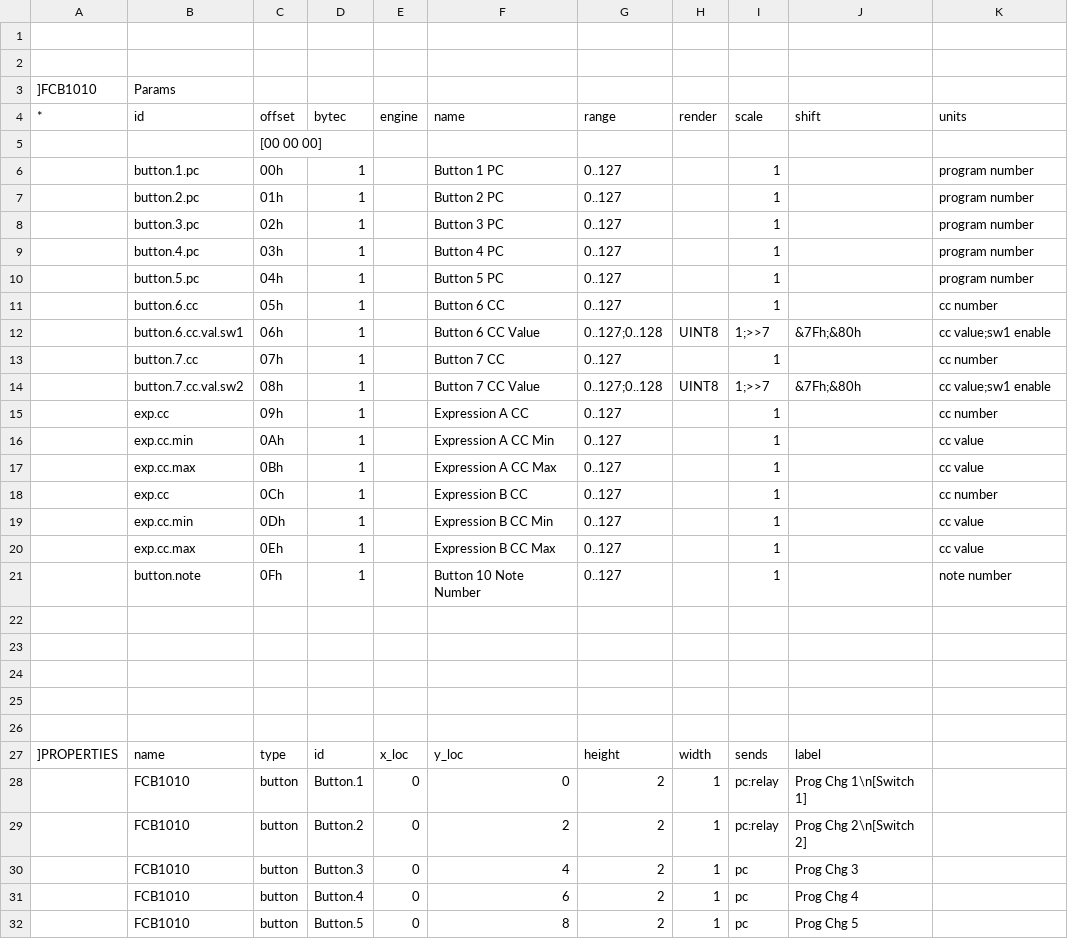
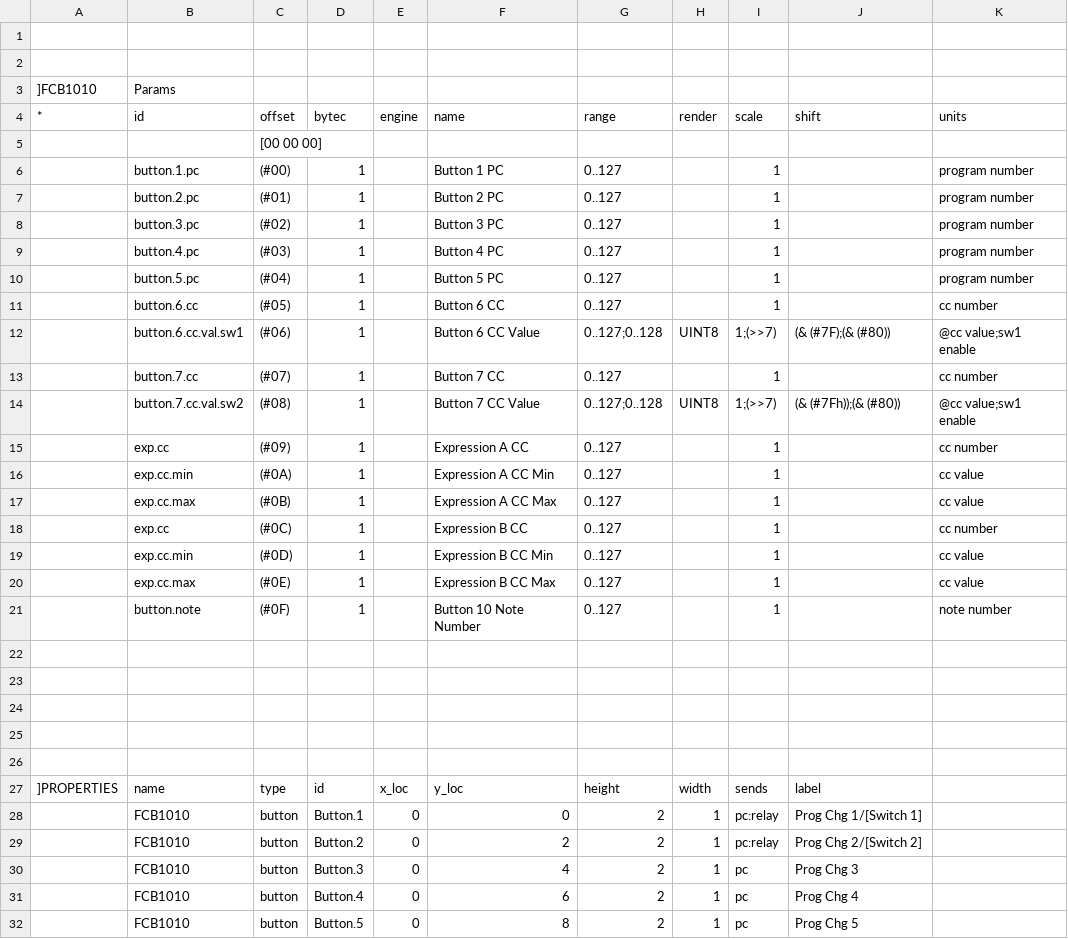
Before and after one commit to ccbxxy/sysex, a CSV file: data/behr/FCB1010.csv, drawn as a sheet; only a part is shown; the diff covers the shown part only.

```diff
--- a/data/behr/FCB1010.csv
+++ b/data/behr/FCB1010.csv
@@ -5,18 +5,18 @@
 ,,[00 00 00],,,,,,,,
-,button.1.pc,00h,1,,Button 1 PC,0..127,,1,,program number
-,button.2.pc,01h,1,,Button 2 PC,0..127,,1,,program number
-,button.3.pc,02h,1,,Button 3 PC,0..127,,1,,program number
-,button.4.pc,03h,1,,Button 4 PC,0..127,,1,,program number
-,button.5.pc,04h,1,,Button 5 PC,0..127,,1,,program number
-,button.6.cc,05h,1,,Button 6 CC,0..127,,1,,cc number
-,button.6.cc.val.sw1,06h,1,,Button 6 CC Value,0..127;0..128,UINT8,1;>>7,&7Fh;&80h,cc value;sw1 enable
-,button.7.cc,07h,1,,Button 7 CC,0..127,,1,,cc number
-,button.7.cc.val.sw2,08h,1,,Button 7 CC Value,0..127;0..128,UINT8,1;>>7,&7Fh;&80h,cc value;sw1 enable
-,exp.cc,09h,1,,Expression A CC,0..127,,1,,cc number
-,exp.cc.min,0Ah,1,,Expression A CC Min,0..127,,1,,cc value
-,exp.cc.max,0Bh,1,,Expression A CC Max,0..127,,1,,cc value
-,exp.cc,0Ch,1,,Expression B CC,0..127,,1,,cc number
-,exp.cc.min,0Dh,1,,Expression B CC Min,0..127,,1,,cc value
-,exp.cc.max,0Eh,1,,Expression B CC Max,0..127,,1,,cc value
-,button.note,0Fh,1,,Button 10 Note Number,0..127,,1,,note number
+,button.1.pc,(#00),1,,Button 1 PC,0..127,,1,,program number
+,button.2.pc,(#01),1,,Button 2 PC,0..127,,1,,program number
+,button.3.pc,(#02),1,,Button 3 PC,0..127,,1,,program number
+,button.4.pc,(#03),1,,Button 4 PC,0..127,,1,,program number
+,button.5.pc,(#04),1,,Button 5 PC,0..127,,1,,program number
+,button.6.cc,(#05),1,,Button 6 CC,0..127,,1,,cc number
+,button.6.cc.val.sw1,(#06),1,,Button 6 CC Value,0..127;0..128,UINT8,1;(>>7),(& (#7F);(& (#80)),@cc value;sw1 enable
+,button.7.cc,(#07),1,,Button 7 CC,0..127,,1,,cc number
+,button.7.cc.val.sw2,(#08),1,,Button 7 CC Value,0..127;0..128,UINT8,1;(>>7),(& (#7Fh));(& (#80)),@cc value;sw1 enable
+,exp.cc,(#09),1,,Expression A CC,0..127,,1,,cc number
+,exp.cc.min,(#0A),1,,Expression A CC Min,0..127,,1,,cc value
+,exp.cc.max,(#0B),1,,Expression A CC Max,0..127,,1,,cc value
+,exp.cc,(#0C),1,,Expression B CC,0..127,,1,,cc number
+,exp.cc.min,(#0D),1,,Expression B CC Min,0..127,,1,,cc value
+,exp.cc.max,(#0E),1,,Expression B CC Max,0..127,,1,,cc value
+,button.note,(#0F),1,,Button 10 Note Number,0..127,,1,,note number
 ,,,,,,,,,,
@@ -27,4 +27,4 @@
 ]PROPERTIES,name,type,id,x_loc,y_loc,height,width,sends,label,
-,FCB1010,button,Button.1,0,0,2,1,pc:relay,Prog Chg 1\n[Switch 1],
-,FCB1010,button,Button.2,0,2,2,1,pc:relay,Prog Chg 2\n[Switch 2],
+,FCB1010,button,Button.1,0,0,2,1,pc:relay,Prog Chg 1/[Switch 1],
+,FCB1010,button,Button.2,0,2,2,1,pc:relay,Prog Chg 2/[Switch 2],
 ,FCB1010,button,Button.3,0,4,2,1,pc,Prog Chg 3,
```
Also changed, not shown: 1 edited cell elsewhere in this file, data/yamaha/XG.csv, 4 other files.
